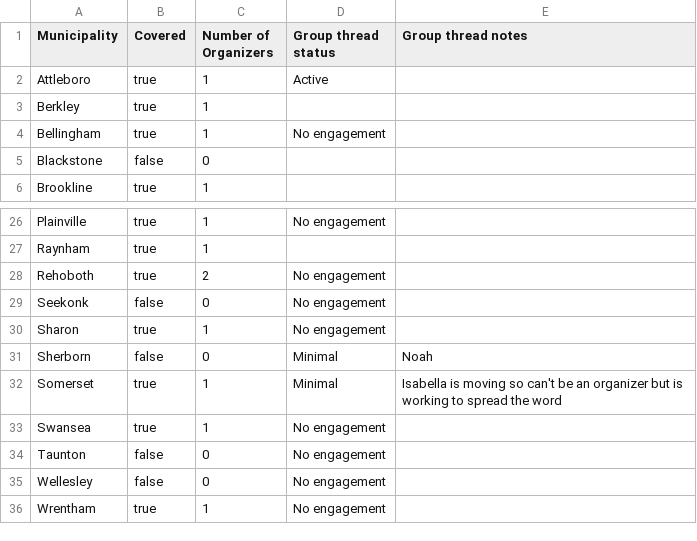
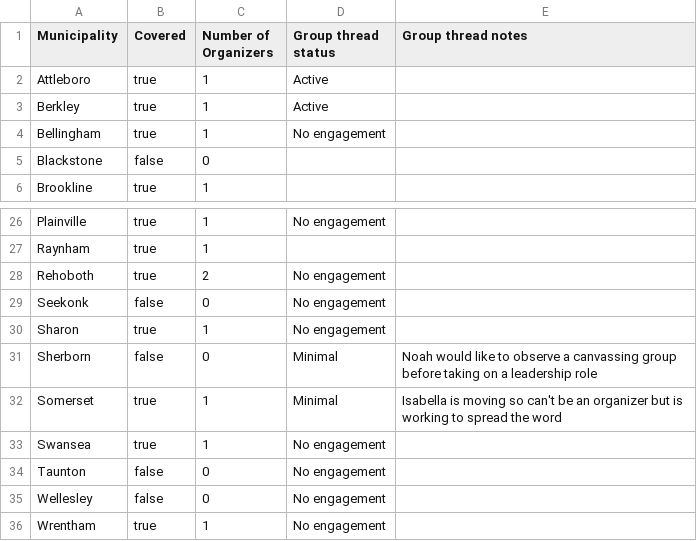
Before and after one commit to roccoflint/field-organizer-coverage-municipality, a CSV file: map.csv, drawn as a sheet; only a part is shown, gaps mark what is left out.

Commit message:
update data

```diff
--- a/map.csv
+++ b/map.csv
@@ -2,3 +2,3 @@ Municipality,Covered,Number of Organizers,Group thread status,Group thread notes
 Attleboro,true,1,Active,
-Berkley,true,1,,
+Berkley,true,1,Active,
 Bellingham,true,1,No engagement,
@@ -30,3 +30,3 @@ Seekonk,false,0,No engagement,
 Sharon,true,1,No engagement,
-Sherborn,false,0,Minimal,Noah
+Sherborn,false,0,Minimal,Noah would like to observe a canvassing group before taking on a leadership role
 Somerset,true,1,Minimal,Isabella is moving so can't be an organizer but is working to spread the word
```
